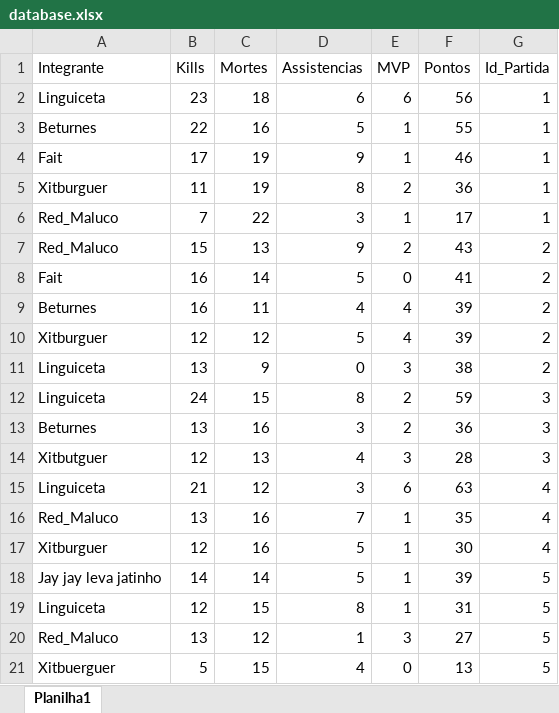
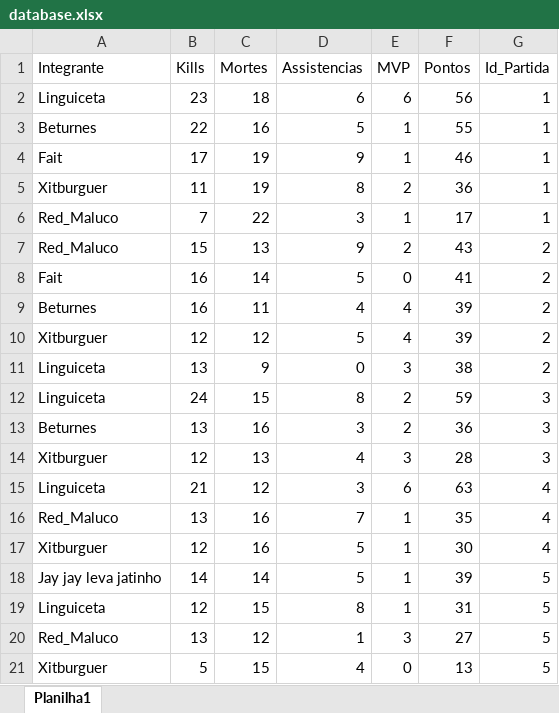
Before and after one commit to ramalhomiguel/dashboard-clanzinho, an Excel workbook: database.xlsx, sheet Planilha1, drawn as a sheet; values as stored, in another font and other column widths than the file's, no borders; table styles not drawn; the diff names each change by its address in the sheet, - before the commit and + after, or states it on an @@ line.

Commit message:
Add files via upload

```diff
--- a/database.xlsx (sheet Planilha1)
+++ b/database.xlsx (sheet Planilha1)
-A14 (Integrante): Xitbutguer
+A14 (Integrante): Xitburguer
-A21 (Integrante): Xitbuerguer
+A21 (Integrante): Xitburguer
```
